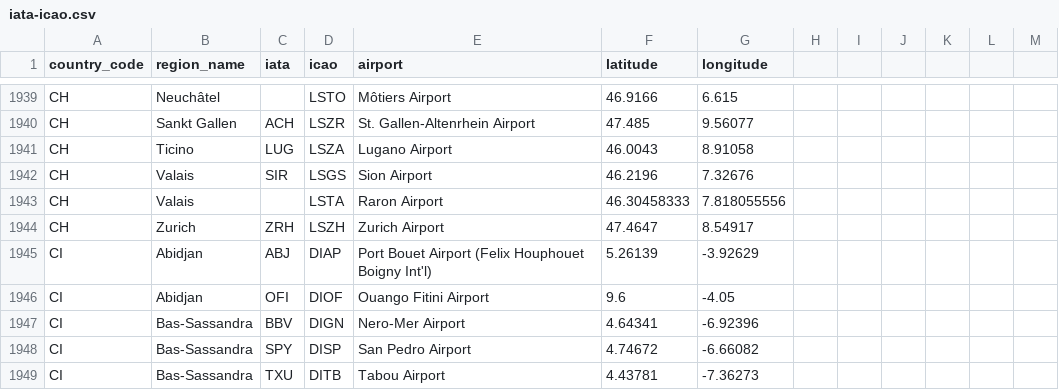
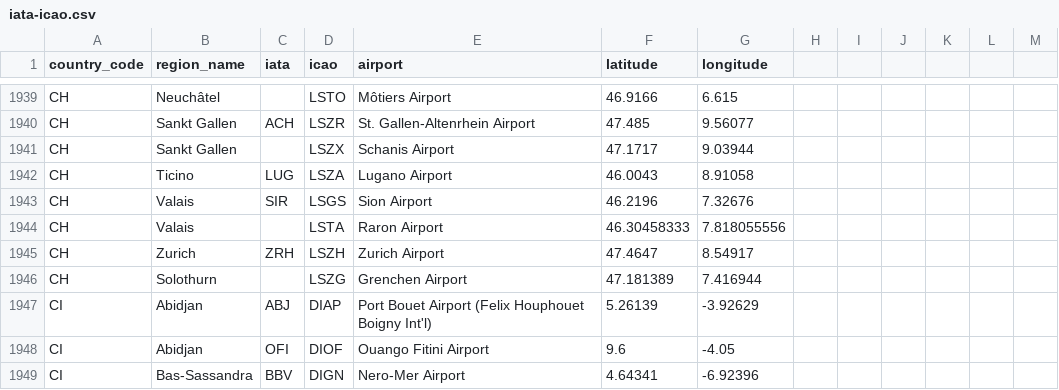
Before and after one commit to ip2location/ip2location-iata-icao, a CSV file: iata-icao.csv, drawn as a sheet; only a part is shown, gaps mark what is left out; the shorter side is filled out with more unchanged rows; the diff names each change by its address in the sheet, - before the commit and + after, or states it on an @@ line.

Commit message:
adding LSZX Schanis, LSZG Grenchen

```diff
--- a/iata-icao.csv
+++ b/iata-icao.csv
+row 1941: CH | Sankt Gallen |  | LSZX | Schanis Airport | 47.1717 | 9.03944
+row 1946: CH | Solothurn |  | LSZG | Grenchen Airport | 47.181389 | 7.416944
```
